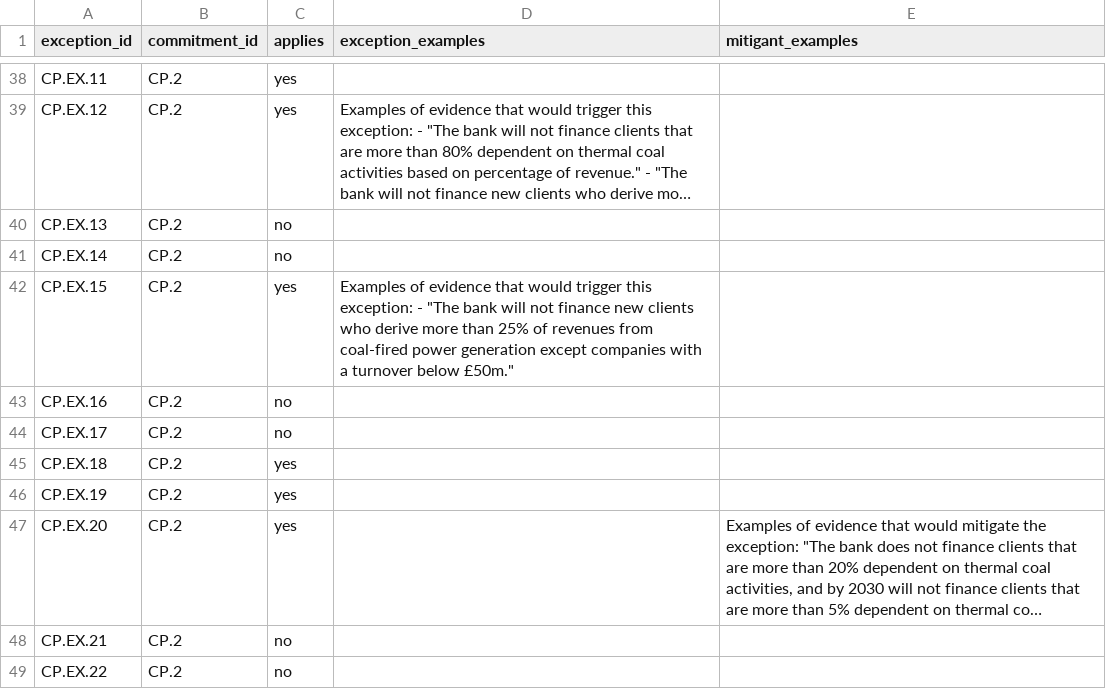
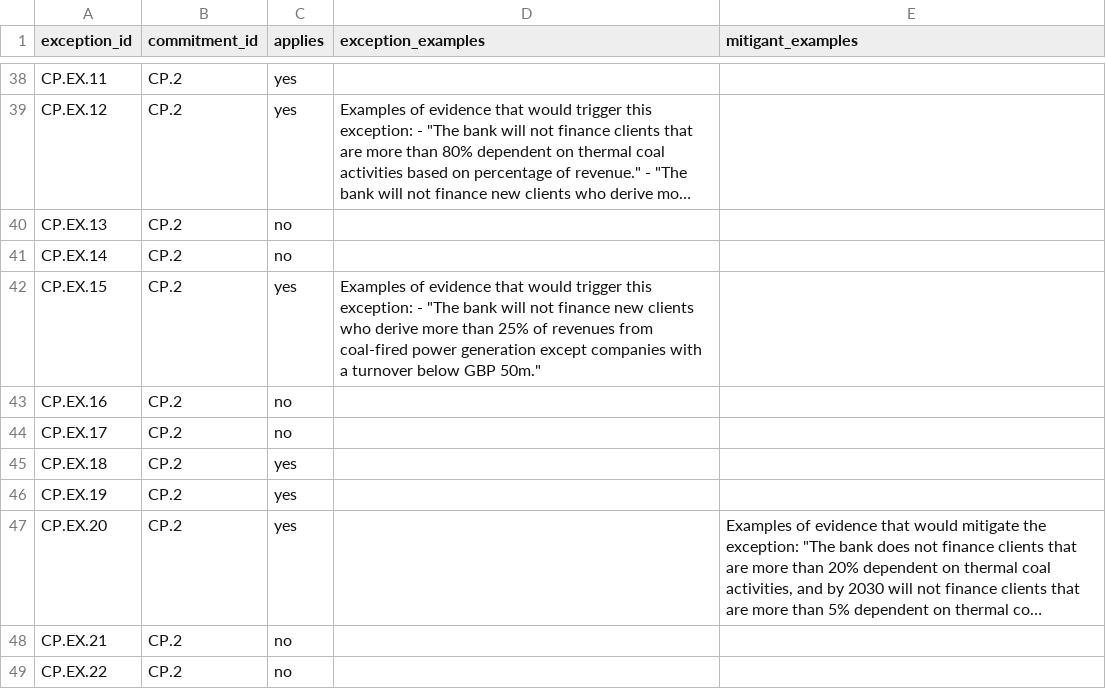
Before and after one commit to XavierL64/ai-policy-assessor, a CSV file: exceptions/exceptions_criteria.csv, drawn as a sheet; only a part is shown, gaps mark what is left out; long unchanged cells end in ….

```diff
--- a/exceptions/exceptions_criteria.csv
+++ b/exceptions/exceptions_criteria.csv
@@ -44,3 +44,3 @@ CP.EX.13,CP.2,no,,
 CP.EX.14,CP.2,no,,
-CP.EX.15,CP.2,yes,"Examples of evidence that would trigger this exception: - ""The bank will not finance new clients who derive more than 25% of revenues from coal-fired power generation except companies with a turnover below £50m."" ",
+CP.EX.15,CP.2,yes,"Examples of evidence that would trigger this exception: - ""The bank will not finance new clients who derive more than 25% of revenues from coal-fired power generation except companies with a turnover below GBP 50m."" ",
 CP.EX.16,CP.2,no,,
```
Also changed, not shown: criteria/criteria.csv, data/assessments.csv, 13 other files.
